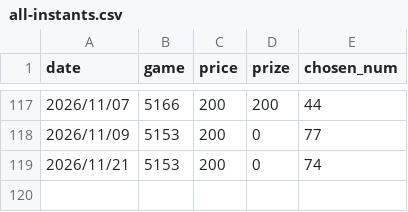
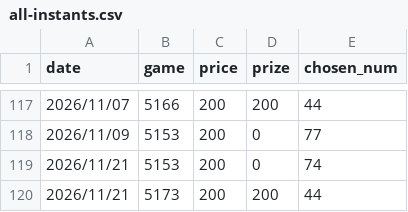
Before and after one commit to cyc6221/I-want-big-John, a CSV file: raw-data/all-instants.csv, drawn as a sheet; only a part is shown, gaps mark what is left out.

```diff
--- a/raw-data/all-instants.csv
+++ b/raw-data/all-instants.csv
@@ -119 +119,2 @@ date,game,price,prize,chosen_num
 2026/11/21,5153,200,0,74
+2026/11/21,5173,200,200,44
```
